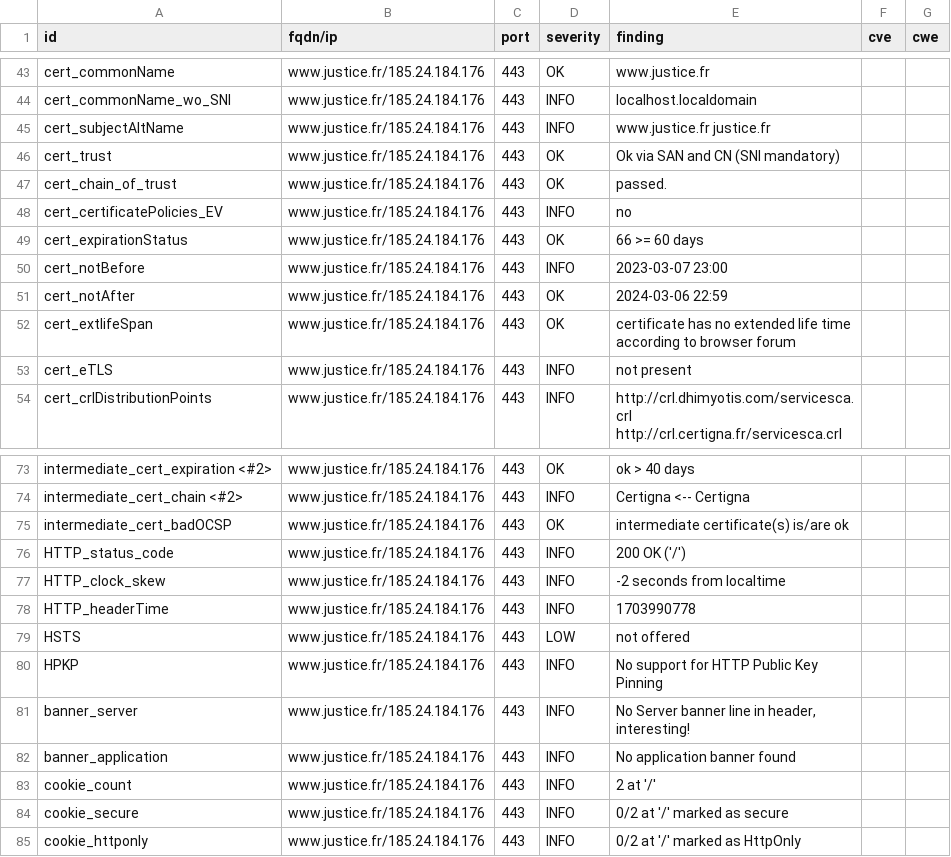
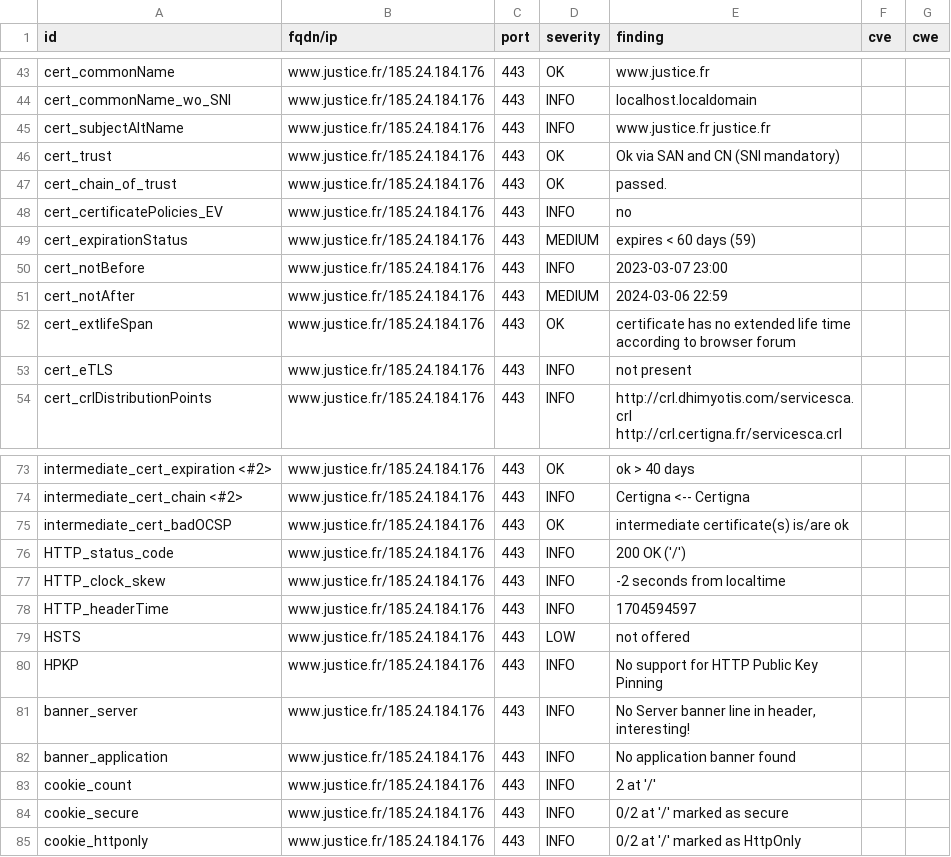
Before and after one commit to Cour-de-cassation/dashlord, a CSV file: results/aHR0cHM6Ly93d3cuanVzdGljZS5mcg==/testssl.csv, drawn as a sheet; only a part is shown, gaps mark what is left out.

```diff
--- a/results/aHR0cHM6Ly93d3cuanVzdGljZS5mcg==/testssl.csv
+++ b/results/aHR0cHM6Ly93d3cuanVzdGljZS5mcg==/testssl.csv
@@ -48,5 +48,5 @@
 "cert_certificatePolicies_EV","www.justice.fr/185.24.184.176","443","INFO","no","",""
-"cert_expirationStatus","www.justice.fr/185.24.184.176","443","OK","66 >= 60 days","",""
+"cert_expirationStatus","www.justice.fr/185.24.184.176","443","MEDIUM","expires < 60 days (59)","",""
 "cert_notBefore","www.justice.fr/185.24.184.176","443","INFO","2023-03-07 23:00","",""
-"cert_notAfter","www.justice.fr/185.24.184.176","443","OK","2024-03-06 22:59","",""
+"cert_notAfter","www.justice.fr/185.24.184.176","443","MEDIUM","2024-03-06 22:59","",""
 "cert_extlifeSpan","www.justice.fr/185.24.184.176","443","OK","certificate has no extended life time according to browser forum","",""
@@ -77,3 +77,3 @@
 "HTTP_clock_skew","www.justice.fr/185.24.184.176","443","INFO","-2 seconds from localtime","",""
-"HTTP_headerTime","www.justice.fr/185.24.184.176","443","INFO","1703990778","",""
+"HTTP_headerTime","www.justice.fr/185.24.184.176","443","INFO","1704594597","",""
 "HSTS","www.justice.fr/185.24.184.176","443","LOW","not offered","",""
```
Also changed, not shown: 13 other files.
